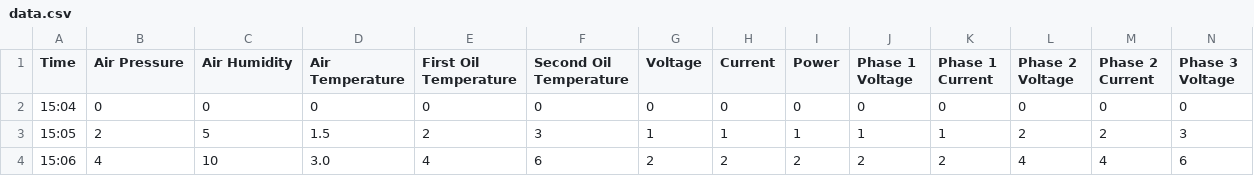
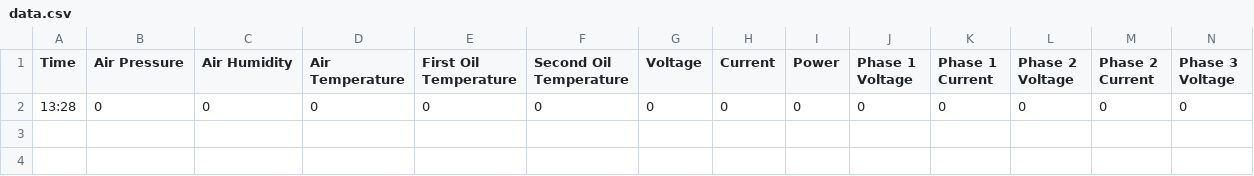
Before and after one commit to lrvidal/USPS_Capstone, a CSV file: data.csv, drawn as a sheet; only a part is shown; rows hold the shown columns only; the diff names each change by its address in the sheet, - before the commit and + after, or states it on an @@ line.

```diff
--- a/data.csv
+++ b/data.csv
-A2 (Time): 15:04
+A2 (Time): 13:28
-row 3: 15:05 | 2 | 5 | 1.5 | 2 | 3 | 1 | 1 | 1 | 1 | 1 | 2 | 2 | 3
-row 4: 15:06 | 4 | 10 | 3.0 | 4 | 6 | 2 | 2 | 2 | 2 | 2 | 4 | 4 | 6
```
Also changed, not shown: 2 other files.
